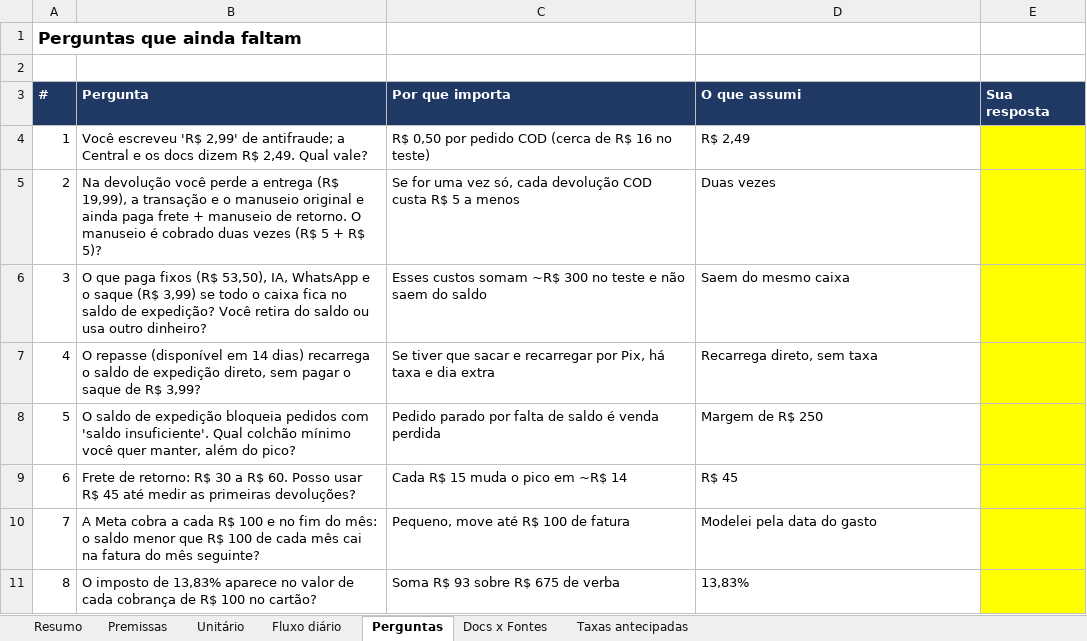
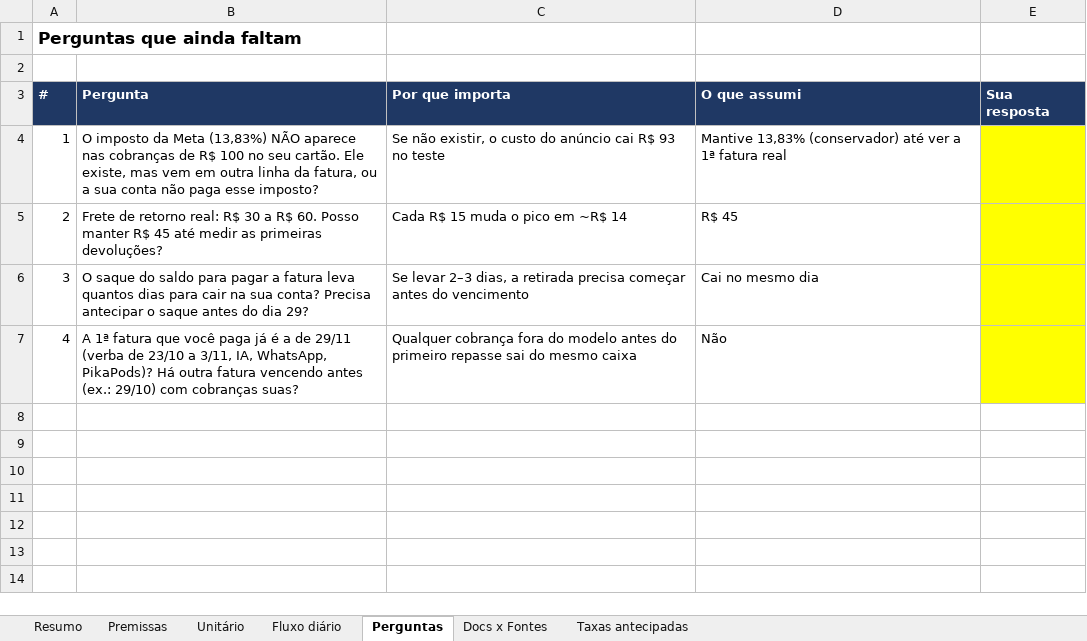
Before and after one commit to rodrigovaroto-wq/Ricos-com-AI, an Excel workbook: docs/operacao/modelo-caixa-anuncios.xlsx, sheet Perguntas, drawn as a sheet; values as stored, in another font and other column widths than the file's, no borders; the diff names each change by its address in the sheet, - before the commit and + after, or states it on an @@ line.

```diff
--- a/docs/operacao/modelo-caixa-anuncios.xlsx (sheet Perguntas)
+++ b/docs/operacao/modelo-caixa-anuncios.xlsx (sheet Perguntas)
-B4 (Pergunta): Você escreveu 'R$ 2,99' de antifraude; a Central e os docs dizem R$ 2,49. Qual vale?
+B4 (Pergunta): O imposto da Meta (13,83%) NÃO aparece nas cobranças de R$ 100 no seu cartão. Ele existe, mas vem em outra linha da fatura, ou a sua conta não paga esse imposto?
-C4 (Por que importa): R$ 0,50 por pedido COD (cerca de R$ 16 no teste)
+C4 (Por que importa): Se não existir, o custo do anúncio cai R$ 93 no teste
-D4 (O que assumi): R$ 2,49
+D4 (O que assumi): Mantive 13,83% (conservador) até ver a 1ª fatura real
-B5 (Pergunta): Na devolução você perde a entrega (R$ 19,99), a transação e o manuseio original e ainda paga frete + manuseio de retorno. O manuseio é cobrado duas vezes (R$ 5 + R$ 5)?
+B5 (Pergunta): Frete de retorno real: R$ 30 a R$ 60. Posso manter R$ 45 até medir as primeiras devoluções?
-C5 (Por que importa): Se for uma vez só, cada devolução COD custa R$ 5 a menos
+C5 (Por que importa): Cada R$ 15 muda o pico em ~R$ 14
-D5 (O que assumi): Duas vezes
+D5 (O que assumi): R$ 45
-B6 (Pergunta): O que paga fixos (R$ 53,50), IA, WhatsApp e o saque (R$ 3,99) se todo o caixa fica no saldo de expedição? Você retira do saldo ou usa outro dinheiro?
+B6 (Pergunta): O saque do saldo para pagar a fatura leva quantos dias para cair na sua conta? Precisa antecipar o saque antes do dia 29?
-C6 (Por que importa): Esses custos somam ~R$ 300 no teste e não saem do saldo
+C6 (Por que importa): Se levar 2–3 dias, a retirada precisa começar antes do vencimento
-D6 (O que assumi): Saem do mesmo caixa
+D6 (O que assumi): Cai no mesmo dia
-B7 (Pergunta): O repasse (disponível em 14 dias) recarrega o saldo de expedição direto, sem pagar o saque de R$ 3,99?
+B7 (Pergunta): A 1ª fatura que você paga já é a de 29/11 (verba de 23/10 a 3/11, IA, WhatsApp, PikaPods)? Há outra fatura vencendo antes (ex.: 29/10) com cobranças suas?
-C7 (Por que importa): Se tiver que sacar e recarregar por Pix, há taxa e dia extra
+C7 (Por que importa): Qualquer cobrança fora do modelo antes do primeiro repasse sai do mesmo caixa
-D7 (O que assumi): Recarrega direto, sem taxa
+D7 (O que assumi): Não
-row 8: 5 | O saldo de expedição bloqueia pedidos com 'saldo insuficiente'. Qual colchão mínimo você quer manter, além do pico? | Pedido parado por falta de saldo é venda perdida | Margem de R$ 250
-row 9: 6 | Frete de retorno: R$ 30 a R$ 60. Posso usar R$ 45 até medir as primeiras devoluções? | Cada R$ 15 muda o pico em ~R$ 14 | R$ 45
-row 10: 7 | A Meta cobra a cada R$ 100 e no fim do mês: o saldo menor que R$ 100 de cada mês cai na fatura do mês seguinte? | Pequeno, move até R$ 100 de fatura | Modelei pela data do gasto
-row 11: 8 | O imposto de 13,83% aparece no valor de cada cobrança de R$ 100 no cartão? | Soma R$ 93 sobre R$ 675 de verba | 13,83%
```
Also changed, not shown: sheet Fluxo diário, sheet Resumo, sheet Taxas antecipadas, sheet Premissas, formulas that keep their value, 1 other file.
